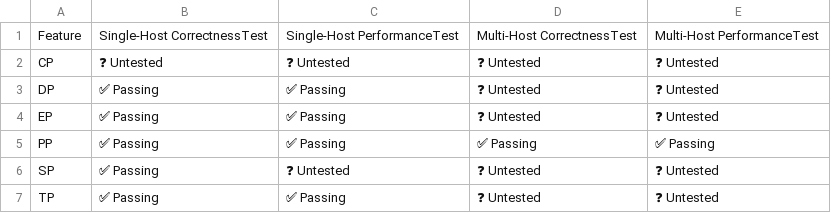
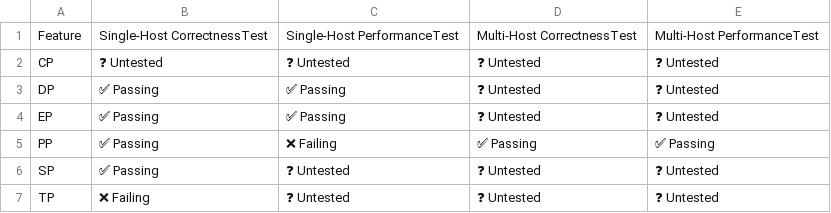
Before and after one commit to j-luwierski/vllm-tpu-inference-qwen4exp-mtp, a CSV file: tpu-interface/support_matrices/nightly/v6e/default/parallelism_support_matrix.csv, drawn as a sheet.

Commit message:
[skip ci] Update nightly support matrices (v6e/v7x)
Signed-off-by: Buildkite Bot <buildkite-bot@users.noreply.github.com>

```diff
--- a/tpu-interface/support_matrices/nightly/v6e/default/parallelism_support_matrix.csv
+++ b/tpu-interface/support_matrices/nightly/v6e/default/parallelism_support_matrix.csv
@@ -4,4 +4,4 @@ Feature,Single-Host CorrectnessTest,Single-Host PerformanceTest,Multi-Host Corre
 "EP",✅ Passing,✅ Passing,❓ Untested,❓ Untested
-"PP",✅ Passing,✅ Passing,✅ Passing,✅ Passing
+"PP",✅ Passing,❌ Failing,✅ Passing,✅ Passing
 "SP",✅ Passing,❓ Untested,❓ Untested,❓ Untested
-"TP",✅ Passing,✅ Passing,❓ Untested,❓ Untested
+"TP",❌ Failing,❓ Untested,❓ Untested,❓ Untested
```
